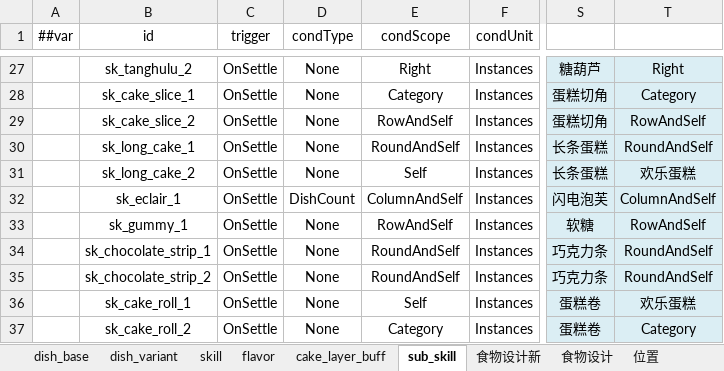
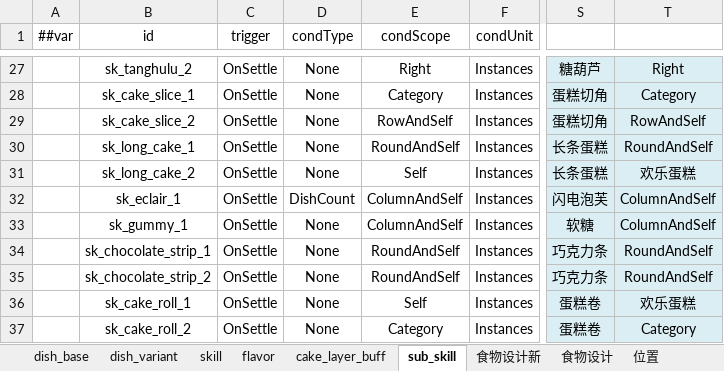
Before and after one commit to 2563495284/gourmetproject, an Excel workbook: GourmetProject/GameConfig/Datas/dish.xlsx, sheet sub_skill, drawn as a sheet; only a part is shown, gaps mark what is left out; values as stored, in another font and other column widths than the file's, no borders; the diff names each change by its address in the sheet, - before the commit and + after, or states it on an @@ line.

```diff
--- a/GourmetProject/GameConfig/Datas/dish.xlsx (sheet sub_skill)
+++ b/GourmetProject/GameConfig/Datas/dish.xlsx (sheet sub_skill)
-E33 (condScope): RowAndSelf
+E33 (condScope): ColumnAndSelf
-T33: RowAndSelf
+T33: ColumnAndSelf
```
Also changed, not shown: sheet dish_variant, 2 other files.
